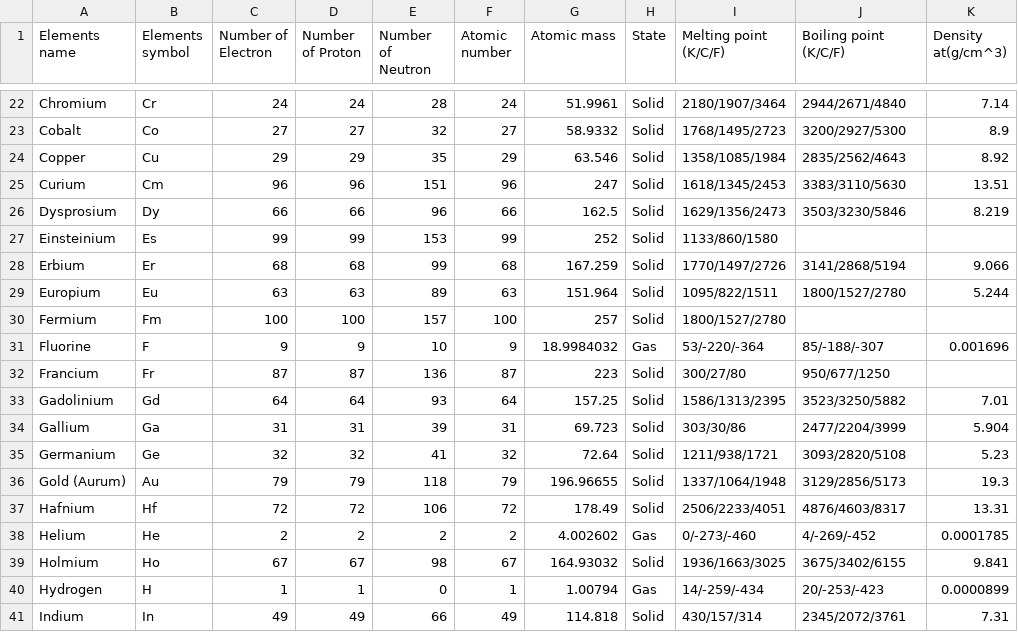
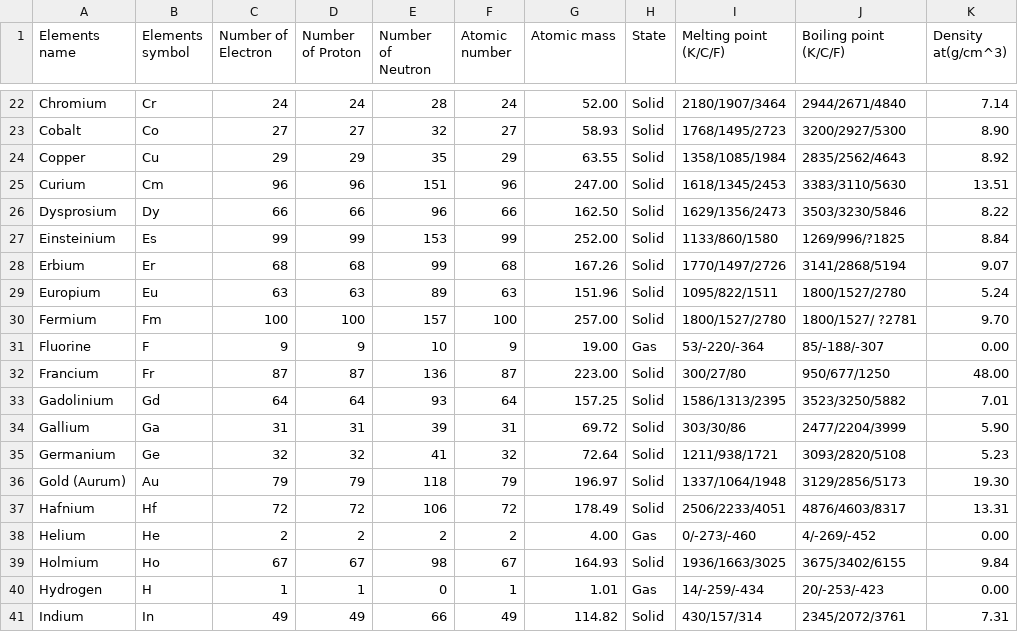
Before and after one commit to MuhammadAsadHaider/vr-project-v1, a CSV file: Assets/elements.csv, drawn as a sheet; only a part is shown, gaps mark what is left out; the diff covers the shown part only; the diff names each change by its address in the sheet, - before the commit and + after, or states it on an @@ line.

```diff
--- a/Assets/elements.csv
+++ b/Assets/elements.csv
-G22 (Atomic mass): 51.9961
+G22 (Atomic mass): 52.00
-G23 (Atomic mass): 58.9332
+G23 (Atomic mass): 58.93
-K23 (Density at(g/cm^3)): 8.9
+K23 (Density at(g/cm^3)): 8.90
-G24 (Atomic mass): 63.546
+G24 (Atomic mass): 63.55
-G25 (Atomic mass): 247
+G25 (Atomic mass): 247.00
-G26 (Atomic mass): 162.5
+G26 (Atomic mass): 162.50
-K26 (Density at(g/cm^3)): 8.219
+K26 (Density at(g/cm^3)): 8.22
-G27 (Atomic mass): 252
+G27 (Atomic mass): 252.00
-J27 (Boiling point (K/C/F)): (empty)
+J27 (Boiling point (K/C/F)): 1269/996/?1825
-K27 (Density at(g/cm^3)): (empty)
+K27 (Density at(g/cm^3)): 8.84
-G28 (Atomic mass): 167.259
+G28 (Atomic mass): 167.26
-K28 (Density at(g/cm^3)): 9.066
+K28 (Density at(g/cm^3)): 9.07
-G29 (Atomic mass): 151.964
+G29 (Atomic mass): 151.96
-K29 (Density at(g/cm^3)): 5.244
+K29 (Density at(g/cm^3)): 5.24
-G30 (Atomic mass): 257
+G30 (Atomic mass): 257.00
-J30 (Boiling point (K/C/F)): (empty)
+J30 (Boiling point (K/C/F)): 1800/1527/ ?2781
-K30 (Density at(g/cm^3)): (empty)
+K30 (Density at(g/cm^3)): 9.70
-G31 (Atomic mass): 18.9984032
+G31 (Atomic mass): 19.00
-K31 (Density at(g/cm^3)): 0.001696
+K31 (Density at(g/cm^3)): 0.00
-G32 (Atomic mass): 223
+G32 (Atomic mass): 223.00
-K32 (Density at(g/cm^3)): (empty)
+K32 (Density at(g/cm^3)): 48.00
-G34 (Atomic mass): 69.723
+G34 (Atomic mass): 69.72
-K34 (Density at(g/cm^3)): 5.904
+K34 (Density at(g/cm^3)): 5.90
-G36 (Atomic mass): 196.96655
+G36 (Atomic mass): 196.97
-K36 (Density at(g/cm^3)): 19.3
+K36 (Density at(g/cm^3)): 19.30
-G38 (Atomic mass): 4.002602
+G38 (Atomic mass): 4.00
-K38 (Density at(g/cm^3)): 0.0001785
+K38 (Density at(g/cm^3)): 0.00
-G39 (Atomic mass): 164.93032
+G39 (Atomic mass): 164.93
-K39 (Density at(g/cm^3)): 9.841
+K39 (Density at(g/cm^3)): 9.84
-G40 (Atomic mass): 1.00794
+G40 (Atomic mass): 1.01
-K40 (Density at(g/cm^3)): 0.0000899
+K40 (Density at(g/cm^3)): 0.00
-G41 (Atomic mass): 114.818
+G41 (Atomic mass): 114.82
```
Also changed, not shown: 120 edited cells elsewhere in this file, 13 other files.
